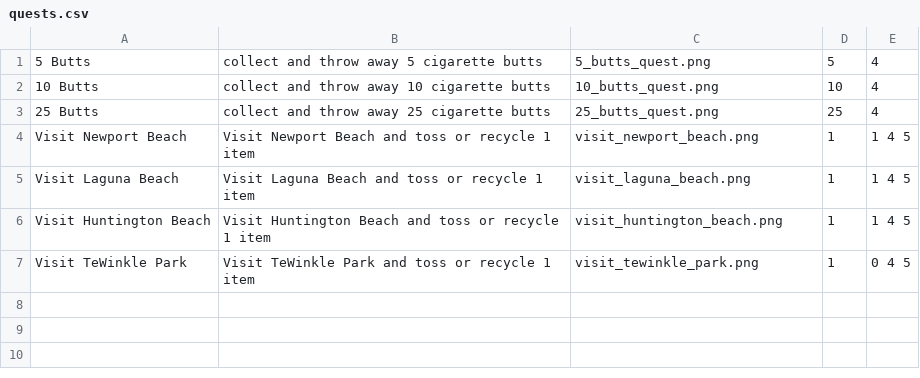
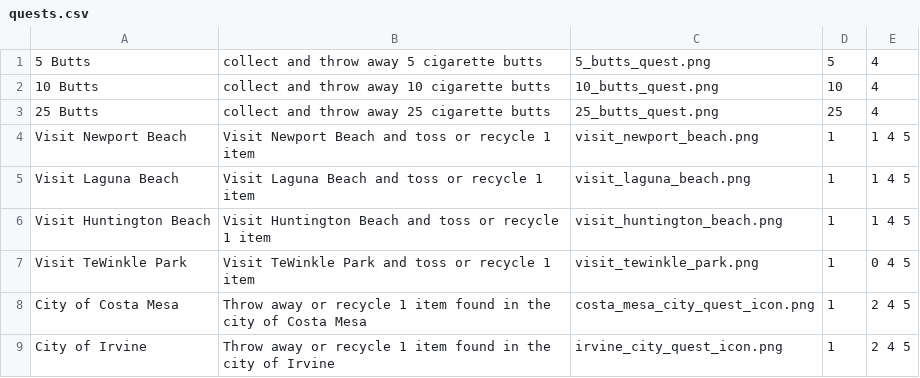
Before and after one commit to brendanAlbert/EcoQuest, a CSV file: app/src/main/assets/quests.csv, drawn as a sheet; the diff names each change by its address in the sheet, - before the commit and + after, or states it on an @@ line.

```diff
--- a/app/src/main/assets/quests.csv
+++ b/app/src/main/assets/quests.csv
+row 8: City of Costa Mesa | Throw away or recycle 1 item found in the city of Costa Mesa | costa_mesa_city_quest_icon.png | 1 | 2 4 5
+row 9: City of Irvine | Throw away or recycle 1 item found in the city of Irvine | irvine_city_quest_icon.png | 1 | 2 4 5
```
Also changed, not shown: 3 other files.
